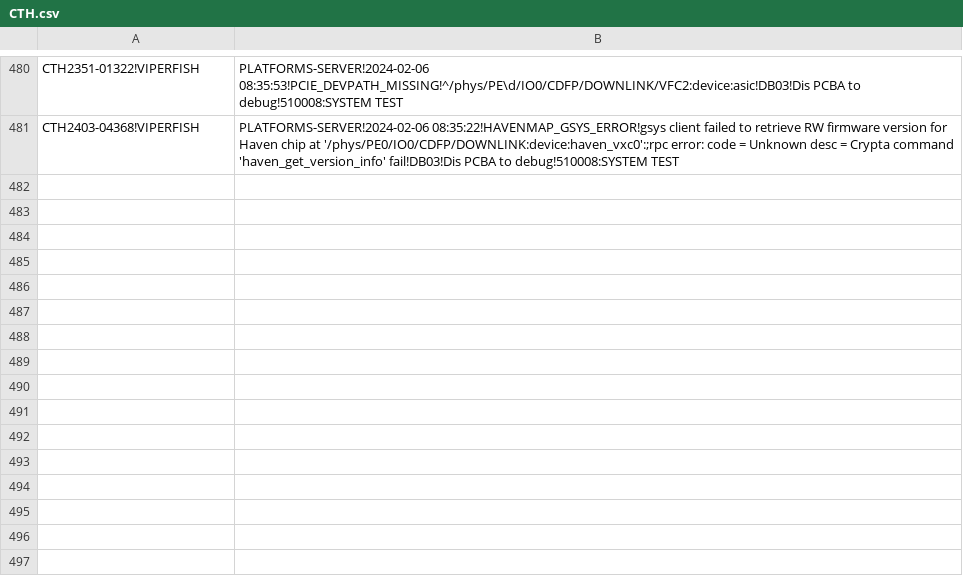
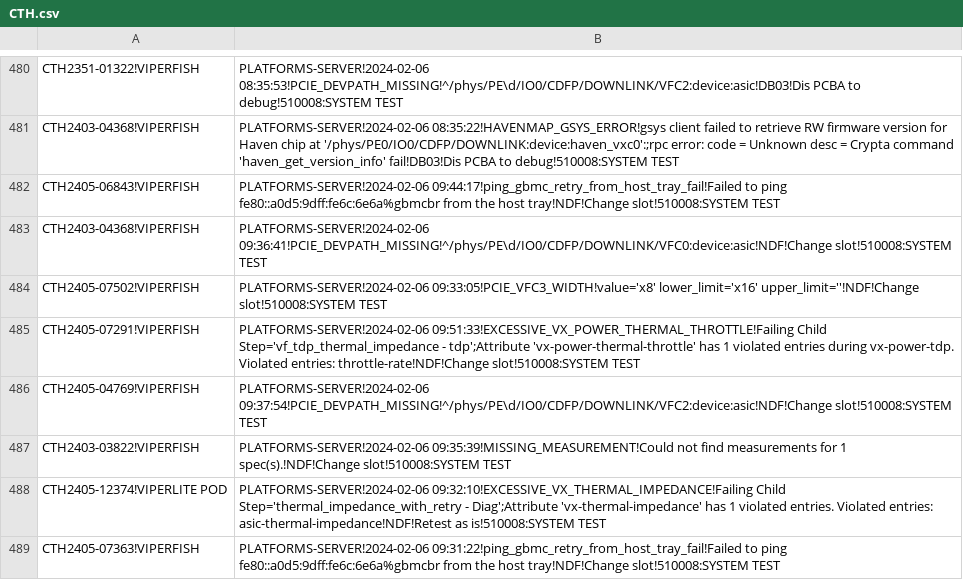
Before and after one commit to kanokluckh/test-project, a CSV file: CTH.csv, drawn as a sheet; only a part is shown, gaps mark what is left out; the diff names each change by its address in the sheet, - before the commit and + after, or states it on an @@ line.

Commit message:
Update file

```diff
--- a/CTH.csv
+++ b/CTH.csv
+row 482: CTH2405-06843!VIPERFISH | PLATFORMS-SERVER!2024-02-06 09:44:17!ping_gbmc_retry_from_host_tray_fail!Failed to ping fe80::a0d5:9dff:fe6c:6e6a%gbmcbr from the host tray!NDF!Change slot!510008:SYSTEM TEST
+row 483: CTH2403-04368!VIPERFISH | PLATFORMS-SERVER!2024-02-06 09:36:41!PCIE_DEVPATH_MISSING!^/phys/PE\d/IO0/CDFP/DOWNLINK/VFC0:device:asic!NDF!Change slot!510008:SYSTEM TEST
+row 484: CTH2405-07502!VIPERFISH | PLATFORMS-SERVER!2024-02-06 09:33:05!PCIE_VFC3_WIDTH!value='x8' lower_limit='x16' upper_limit=''!NDF!Change slot!510008:SYSTEM TEST
+row 485: CTH2405-07291!VIPERFISH | PLATFORMS-SERVER!2024-02-06 09:51:33!EXCESSIVE_VX_POWER_THERMAL_THROTTLE!Failing Child Step='vf_tdp_thermal_impedance - tdp';Attribute 'vx-power-thermal-throttle' has 1 violated entries during vx-power-tdp. Violated entries: throttle-rate!NDF!Change slot!510008:SYSTEM TEST
+row 486: CTH2405-04769!VIPERFISH | PLATFORMS-SERVER!2024-02-06 09:37:54!PCIE_DEVPATH_MISSING!^/phys/PE\d/IO0/CDFP/DOWNLINK/VFC2:device:asic!NDF!Change slot!510008:SYSTEM TEST
+row 487: CTH2403-03822!VIPERFISH | PLATFORMS-SERVER!2024-02-06 09:35:39!MISSING_MEASUREMENT!Could not find measurements for 1 spec(s).!NDF!Change slot!510008:SYSTEM TEST
+row 488: CTH2405-12374!VIPERLITE POD | PLATFORMS-SERVER!2024-02-06 09:32:10!EXCESSIVE_VX_THERMAL_IMPEDANCE!Failing Child Step='thermal_impedance_with_retry - Diag';Attribute 'vx-thermal-impedance' has 1 violated entries. Violated entries: asic-thermal-impedance!NDF!Retest as is!510008:SYSTEM TEST
+row 489: CTH2405-07363!VIPERFISH | PLATFORMS-SERVER!2024-02-06 09:31:22!ping_gbmc_retry_from_host_tray_fail!Failed to ping fe80::a0d5:9dff:fe6c:6e6a%gbmcbr from the host tray!NDF!Change slot!510008:SYSTEM TEST
```
